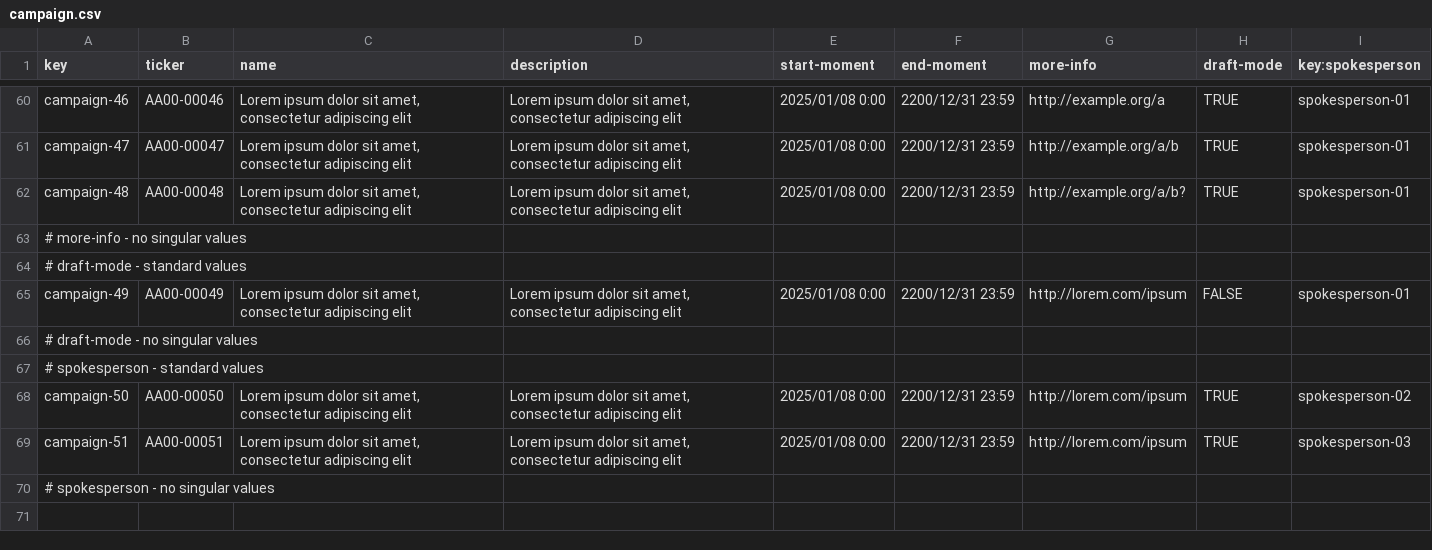
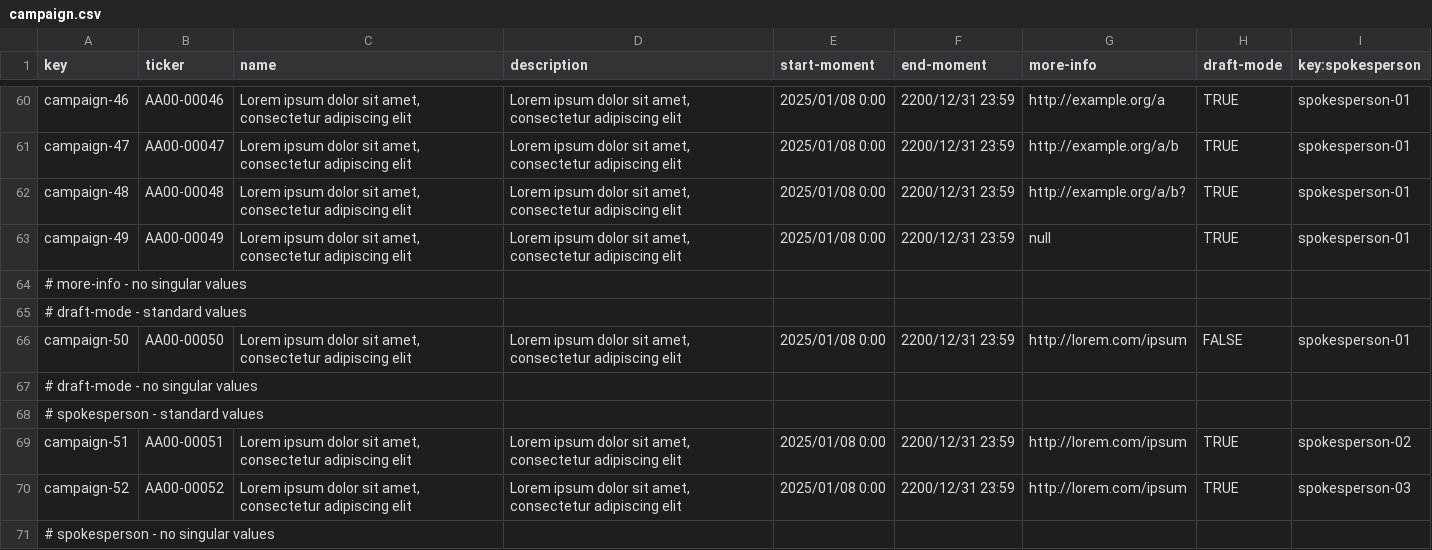
Before and after one commit to domingoruizb/Acme-Starters-B-G037, a CSV file: src/main/resources/WEB-INF/data/sample/batch-01/campaign.csv, drawn as a sheet; only a part is shown, gaps mark what is left out.

Commit message:
Add another variation

```diff
--- a/src/main/resources/WEB-INF/data/sample/batch-01/campaign.csv
+++ b/src/main/resources/WEB-INF/data/sample/batch-01/campaign.csv
@@ -62,9 +62,10 @@ campaign-47,AA00-00047,"Lorem ipsum dolor sit amet, consectetur adipiscing elit"
 campaign-48,AA00-00048,"Lorem ipsum dolor sit amet, consectetur adipiscing elit","Lorem ipsum dolor sit amet, consectetur adipiscing elit",2025/01/08 0:00,2200/12/31 23:59,http://example.org/a/b?,TRUE,spokesperson-01
+campaign-49,AA00-00049,"Lorem ipsum dolor sit amet, consectetur adipiscing elit","Lorem ipsum dolor sit amet, consectetur adipiscing elit",2025/01/08 0:00,2200/12/31 23:59,null,TRUE,spokesperson-01
 # more-info - no singular values
 # draft-mode - standard values
-campaign-49,AA00-00049,"Lorem ipsum dolor sit amet, consectetur adipiscing elit","Lorem ipsum dolor sit amet, consectetur adipiscing elit",2025/01/08 0:00,2200/12/31 23:59,http://lorem.com/ipsum,FALSE,spokesperson-01
+campaign-50,AA00-00050,"Lorem ipsum dolor sit amet, consectetur adipiscing elit","Lorem ipsum dolor sit amet, consectetur adipiscing elit",2025/01/08 0:00,2200/12/31 23:59,http://lorem.com/ipsum,FALSE,spokesperson-01
 # draft-mode - no singular values
 # spokesperson - standard values
-campaign-50,AA00-00050,"Lorem ipsum dolor sit amet, consectetur adipiscing elit","Lorem ipsum dolor sit amet, consectetur adipiscing elit",2025/01/08 0:00,2200/12/31 23:59,http://lorem.com/ipsum,TRUE,spokesperson-02
-campaign-51,AA00-00051,"Lorem ipsum dolor sit amet, consectetur adipiscing elit","Lorem ipsum dolor sit amet, consectetur adipiscing elit",2025/01/08 0:00,2200/12/31 23:59,http://lorem.com/ipsum,TRUE,spokesperson-03
+campaign-51,AA00-00051,"Lorem ipsum dolor sit amet, consectetur adipiscing elit","Lorem ipsum dolor sit amet, consectetur adipiscing elit",2025/01/08 0:00,2200/12/31 23:59,http://lorem.com/ipsum,TRUE,spokesperson-02
+campaign-52,AA00-00052,"Lorem ipsum dolor sit amet, consectetur adipiscing elit","Lorem ipsum dolor sit amet, consectetur adipiscing elit",2025/01/08 0:00,2200/12/31 23:59,http://lorem.com/ipsum,TRUE,spokesperson-03
 # spokesperson - no singular values
```
